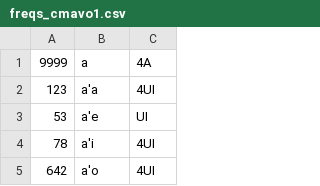
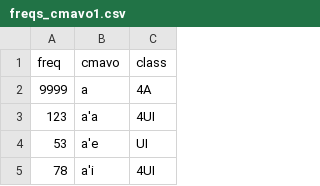
Before and after one commit to Rubayi17753/lojban-analysis, a CSV file: data/lojban1999/freqs_cmavo1.csv, drawn as a sheet; only a part is shown; the shorter side is filled out with more unchanged rows.

Commit message:
Incorporate frequency data

```diff
--- a/data/lojban1999/freqs_cmavo1.csv
+++ b/data/lojban1999/freqs_cmavo1.csv
@@ -1 +1,2 @@
+freq,cmavo,class
 9999,a,4A
```
Also changed, not shown: 1 other file.
